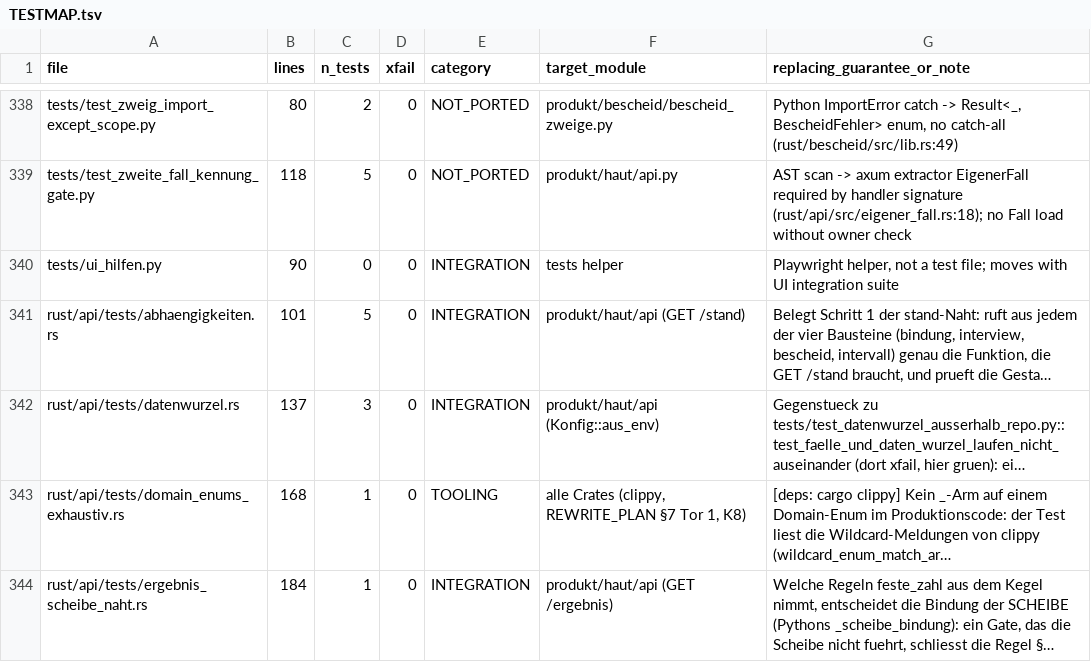
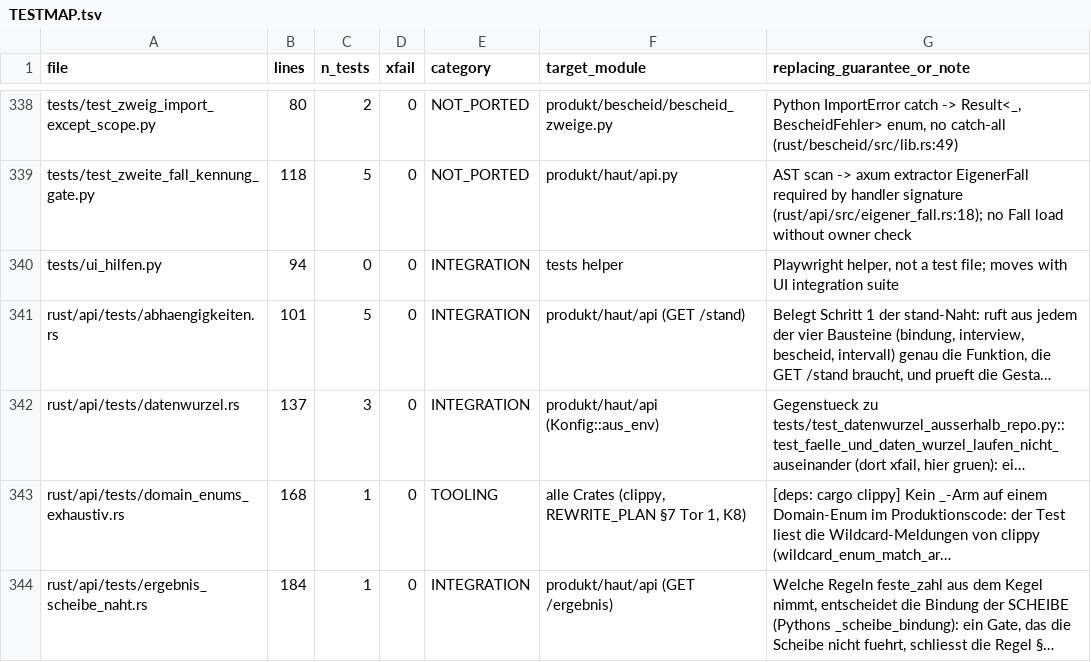
Before and after one commit to juliuswiener/taxgraph, a TSV file: rust/TESTMAP.tsv, drawn as a sheet; only a part is shown, gaps mark what is left out; long unchanged cells end in …; the diff names each change by its address in the sheet, - before the commit and + after, or states it on an @@ line.

Commit message:
test(ui): Timeout in zum_fragebogen nennt auch hidden des Banners
dc78e029 las nur textContent und disabled. Der Text ueberlebt aber das
Verstecken: versteckeNetzFehler() (app.js) setzt nur hidden und loescht ihn
nie. Nach einem Abbruch, gefolgt von reiner Verzoegerung, nannte die Meldung
den Alt-Text eines Abbruchs (netz-banner='Abgewiesen: ...' disabled=True),
obwohl die POST-Kette noch lief und der Nutzer das Banner nicht sah.
Gemessen 2026-10-04 (Arm D, PROBE_ARM=verzoegern-altbanner).

Die Meldung nennt jetzt hidden mit:
  netz-banner(hidden=<h>)=<Text> #screening-weiter.disabled=<d>
und trennt damit drei Zustaende:
  hidden  Text               disabled  Lesart
  False   'Abgewiesen: ...'  False     Abbruch sichtbar
  True    'Abgewiesen: ...'  True      Alt-Text versteckt
  True    ''                 True      nur Verzoegerung

Abnahme gegen den echten Helfer (lf-probe/probe_banner_fix.py): Arm A nennt
hidden=False, Arm B und Arm D nennen hidden=True. Gegenprobe mit
zurueckgenommener Aenderung: Arm D rot, die Meldung nennt hidden nicht mehr.
18 UI-Dateien mit zum_fragebogen solo: 214 passed. TESTMAP-Zeile 90 -> 94.
Kein Produktcode, kein Retry, kein groesserer Timeout.

```diff
--- a/rust/TESTMAP.tsv
+++ b/rust/TESTMAP.tsv
-B340 (lines): 90
+B340 (lines): 94
```
Also changed, not shown: 1 other file.
